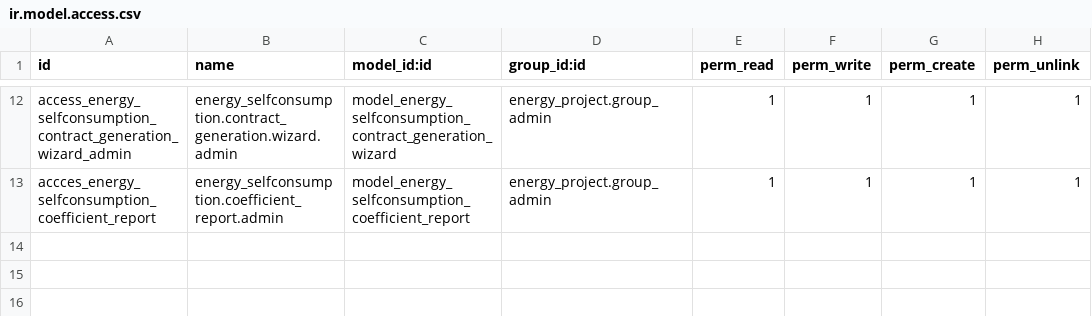
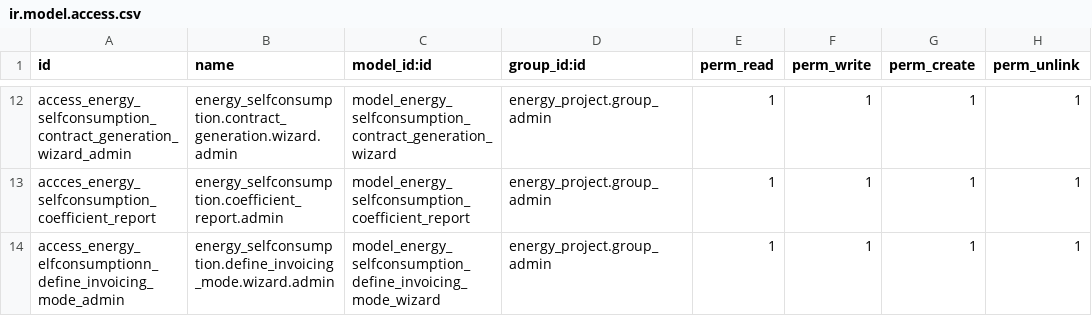
Before and after one commit to somcomunitats-coop/odoo-ec, a CSV file: energy_selfconsumption/security/ir.model.access.csv, drawn as a sheet; only a part is shown, gaps mark what is left out; the diff names each change by its address in the sheet, - before the commit and + after, or states it on an @@ line.

Commit message:
[IMP] energy_selfconsumption: add button to open invoicing mode configuration wizard

```diff
--- a/energy_selfconsumption/security/ir.model.access.csv
+++ b/energy_selfconsumption/security/ir.model.access.csv
+row 14: access_energy_elfconsumptionn_define_invoicing_mode_admin | energy_selfconsumption.define_invoicing_mode.wizard.admin | model_energy_selfconsumption_define_invoicing_mode_wizard | energy_project.group_admin | 1 | 1 | 1 | 1
```
Also changed, not shown: 4 other files.
